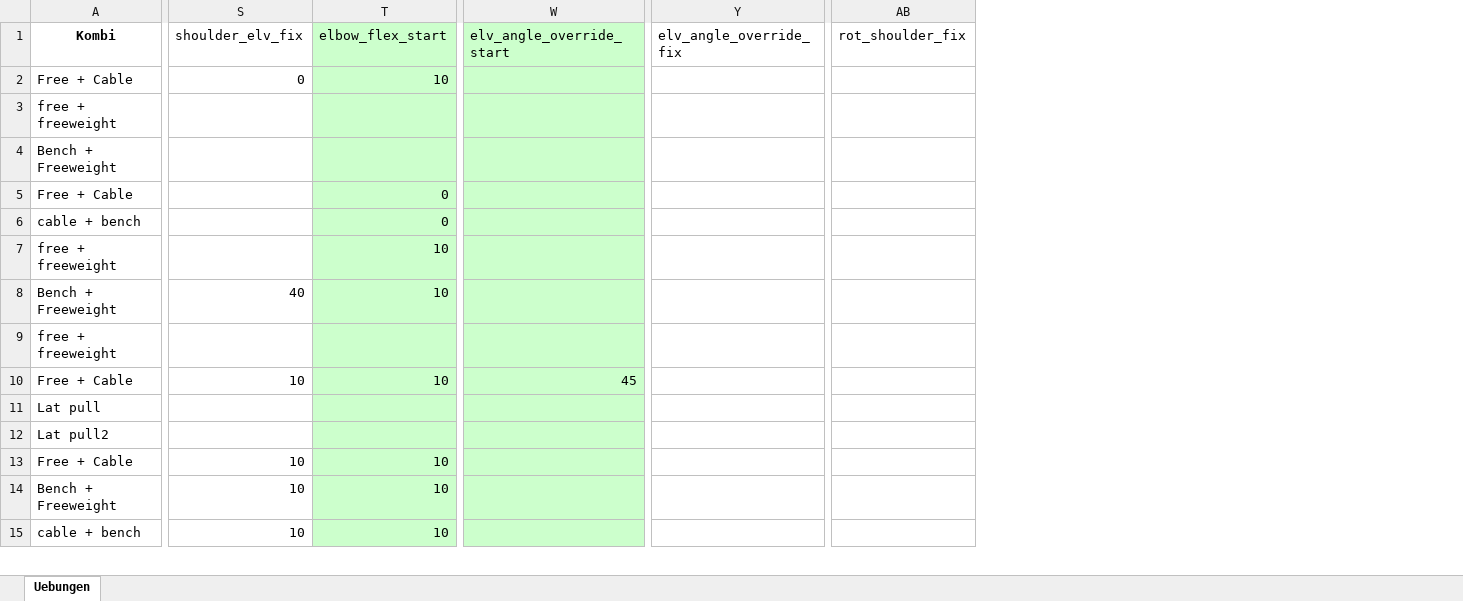
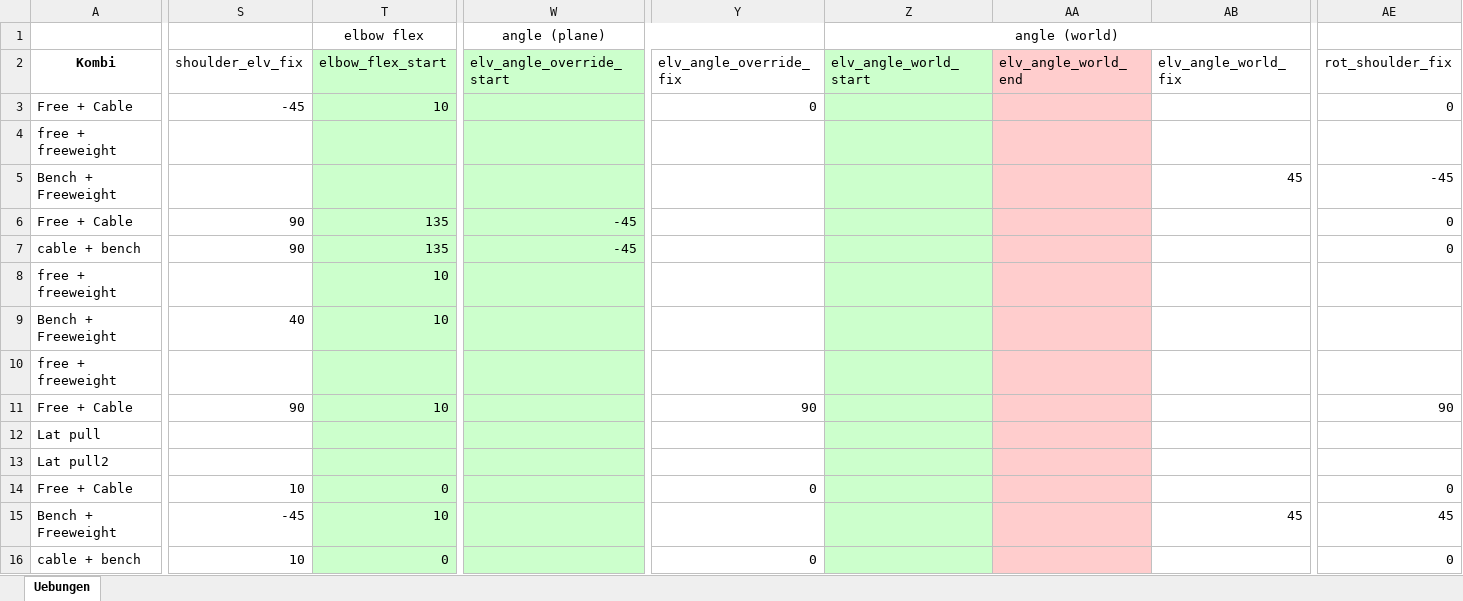
Before and after one commit to lonelybatman/GYM_APP, an Excel workbook: biomechanics/execution/exercise_kinematics.xlsx, sheet Uebungen, drawn as a sheet; only a part is shown, gaps mark what is left out; values as stored, in another font and other column widths than the file's, no borders; addresses are those after the commit; rows hold the shown columns only; the diff covers the shown part only; the diff names each change by its address in the sheet, - before the commit and + after, or states it on an @@ line.

Commit message:
kinem 1-18

```diff
--- a/biomechanics/execution/exercise_kinematics.xlsx (sheet Uebungen)
+++ b/biomechanics/execution/exercise_kinematics.xlsx (sheet Uebungen)
+column Z (elv_angle_world_start), empty
+column AA (elv_angle_world_end), empty
+column AB (elv_angle_world_fix), rows 5-15: 45 |  |  |  |  |  |  |  |  |  | 45
+row 1:  |  | elbow flex | angle (plane) |  | angle (world)
-S3 (shoulder_elv_fix): 0
+S3 (shoulder_elv_fix): -45
-Y3 (elv_angle_override_fix): (empty)
+Y3 (elv_angle_override_fix): 0
-AE3 (rot_shoulder_fix): (empty)
+AE3 (rot_shoulder_fix): 0
-AE5 (rot_shoulder_fix): (empty)
+AE5 (rot_shoulder_fix): -45
-S6:S7 (shoulder_elv_fix): (empty)
+S6:S7 (shoulder_elv_fix): 90
-T6:T7 (elbow_flex_start): 0
+T6:T7 (elbow_flex_start): 135
-W6:W7 (elv_angle_override_start): (empty)
+W6:W7 (elv_angle_override_start): -45
-AE6:AE7 (rot_shoulder_fix): (empty)
+AE6:AE7 (rot_shoulder_fix): 0
-S11 (shoulder_elv_fix): 10
+S11 (shoulder_elv_fix): 90
-W11 (elv_angle_override_start): 45
+W11 (elv_angle_override_start): (empty)
-Y11 (elv_angle_override_fix): (empty)
+Y11 (elv_angle_override_fix): 90
-AE11 (rot_shoulder_fix): (empty)
+AE11 (rot_shoulder_fix): 90
-T14 (elbow_flex_start): 10
+T14 (elbow_flex_start): 0
-Y14 (elv_angle_override_fix): (empty)
+Y14 (elv_angle_override_fix): 0
-AE14 (rot_shoulder_fix): (empty)
+AE14 (rot_shoulder_fix): 0
-S15 (shoulder_elv_fix): 10
+S15 (shoulder_elv_fix): -45
-AE15 (rot_shoulder_fix): (empty)
+AE15 (rot_shoulder_fix): 45
-T16 (elbow_flex_start): 10
+T16 (elbow_flex_start): 0
-Y16 (elv_angle_override_fix): (empty)
+Y16 (elv_angle_override_fix): 0
-AE16 (rot_shoulder_fix): (empty)
+AE16 (rot_shoulder_fix): 0
```
Also changed, not shown: 17 edited cells and cell formats elsewhere in this sheet.
